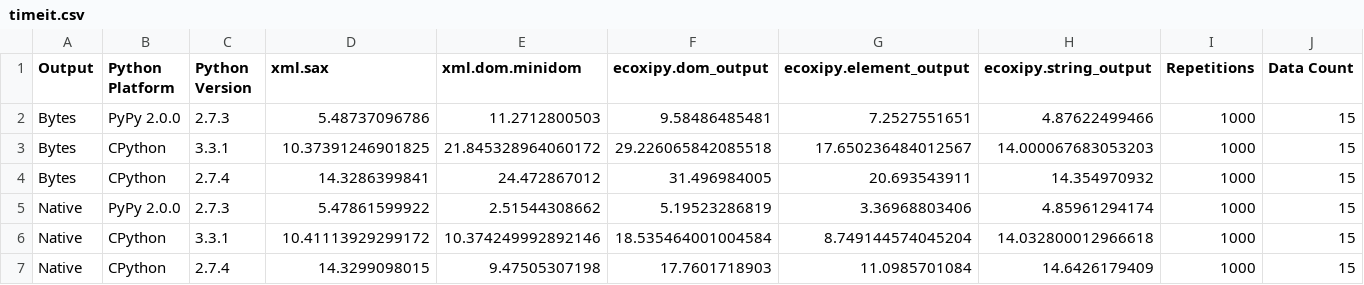
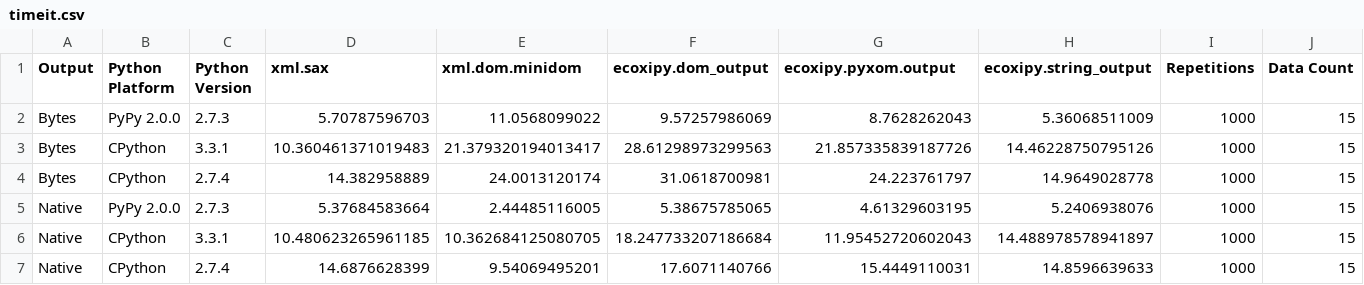
Before and after one commit to IvIePhisto/ECoXiPy, a CSV file: doc/perf_test_results/timeit.csv, drawn as a sheet.

Commit message:
* fixed some ecoxipy.element_output to ecoxipy.pyxom renamings

```diff
--- a/doc/perf_test_results/timeit.csv
+++ b/doc/perf_test_results/timeit.csv
@@ -1,7 +1,7 @@
-Output,Python Platform,Python Version,xml.sax,xml.dom.minidom,ecoxipy.dom_output,ecoxipy.element_output,ecoxipy.string_output,Repetitions,Data Count
-Bytes,PyPy 2.0.0,2.7.3,5.48737096786,11.2712800503,9.58486485481,7.2527551651,4.87622499466,1000,15
-Bytes,CPython,3.3.1,10.37391246901825,21.845328964060172,29.226065842085518,17.650236484012567,14.000067683053203,1000,15
-Bytes,CPython,2.7.4,14.3286399841,24.472867012,31.496984005,20.693543911,14.354970932,1000,15
-Native,PyPy 2.0.0,2.7.3,5.47861599922,2.51544308662,5.19523286819,3.36968803406,4.85961294174,1000,15
-Native,CPython,3.3.1,10.41113929299172,10.374249992892146,18.535464001004584,8.749144574045204,14.032800012966618,1000,15
-Native,CPython,2.7.4,14.3299098015,9.47505307198,17.7601718903,11.0985701084,14.6426179409,1000,15
+Output,Python Platform,Python Version,xml.sax,xml.dom.minidom,ecoxipy.dom_output,ecoxipy.pyxom.output,ecoxipy.string_output,Repetitions,Data Count
+Bytes,PyPy 2.0.0,2.7.3,5.70787596703,11.0568099022,9.57257986069,8.7628262043,5.36068511009,1000,15
+Bytes,CPython,3.3.1,10.360461371019483,21.379320194013417,28.61298973299563,21.857335839187726,14.46228750795126,1000,15
+Bytes,CPython,2.7.4,14.382958889,24.0013120174,31.0618700981,24.223761797,14.9649028778,1000,15
+Native,PyPy 2.0.0,2.7.3,5.37684583664,2.44485116005,5.38675785065,4.61329603195,5.2406938076,1000,15
+Native,CPython,3.3.1,10.480623265961185,10.362684125080705,18.247733207186684,11.95452720602043,14.488978578941897,1000,15
+Native,CPython,2.7.4,14.6876628399,9.54069495201,17.6071140766,15.4449110031,14.8596639633,1000,15
```
Also changed, not shown: 5 other files.
